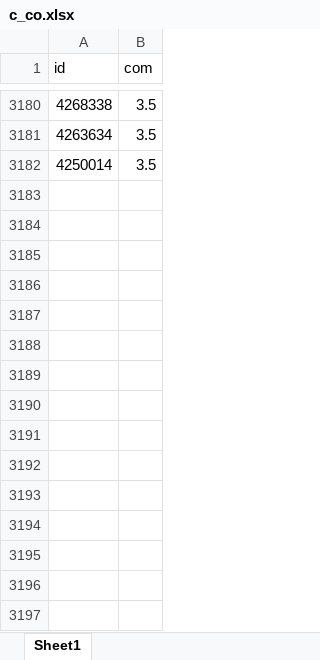
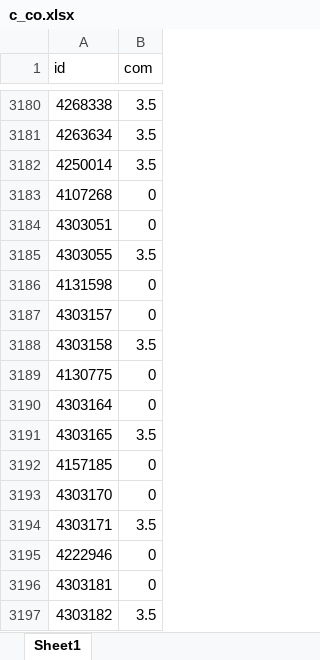
Before and after one commit to janassov-bex/oz-fmh, an Excel workbook: c_co.xlsx, sheet Sheet1, drawn as a sheet; only a part is shown, gaps mark what is left out; values as stored, in another font and other column widths than the file's, no borders; the diff names each change by its address in the sheet, - before the commit and + after, or states it on an @@ line.

Commit message:
ozon fixes 16.09.2025 part 2

```diff
--- a/c_co.xlsx (sheet Sheet1)
+++ b/c_co.xlsx (sheet Sheet1)
+row 3183: 4107268 | 0
+row 3184: 4303051 | 0
+row 3185: 4303055 | 3.5
+row 3186: 4131598 | 0
+row 3187: 4303157 | 0
+row 3188: 4303158 | 3.5
+row 3189: 4130775 | 0
+row 3190: 4303164 | 0
+row 3191: 4303165 | 3.5
+row 3192: 4157185 | 0
+row 3193: 4303170 | 0
+row 3194: 4303171 | 3.5
+row 3195: 4222946 | 0
+row 3196: 4303181 | 0
+row 3197: 4303182 | 3.5
```
